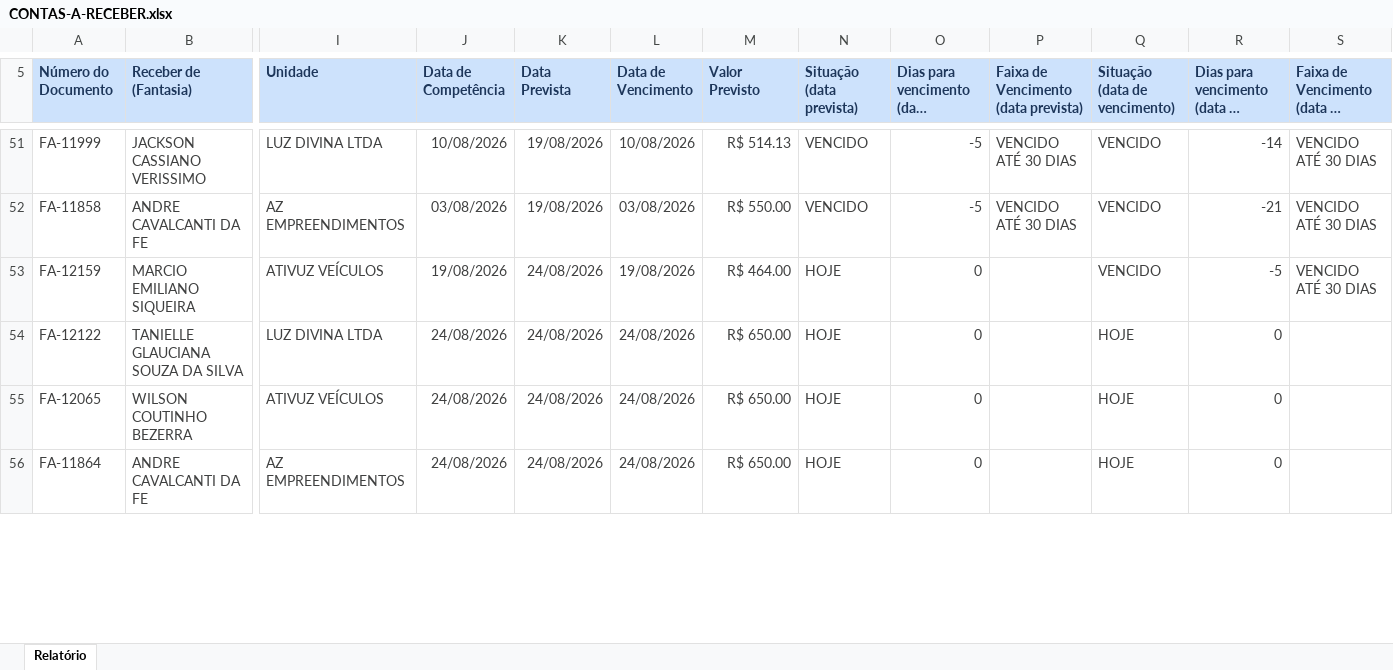
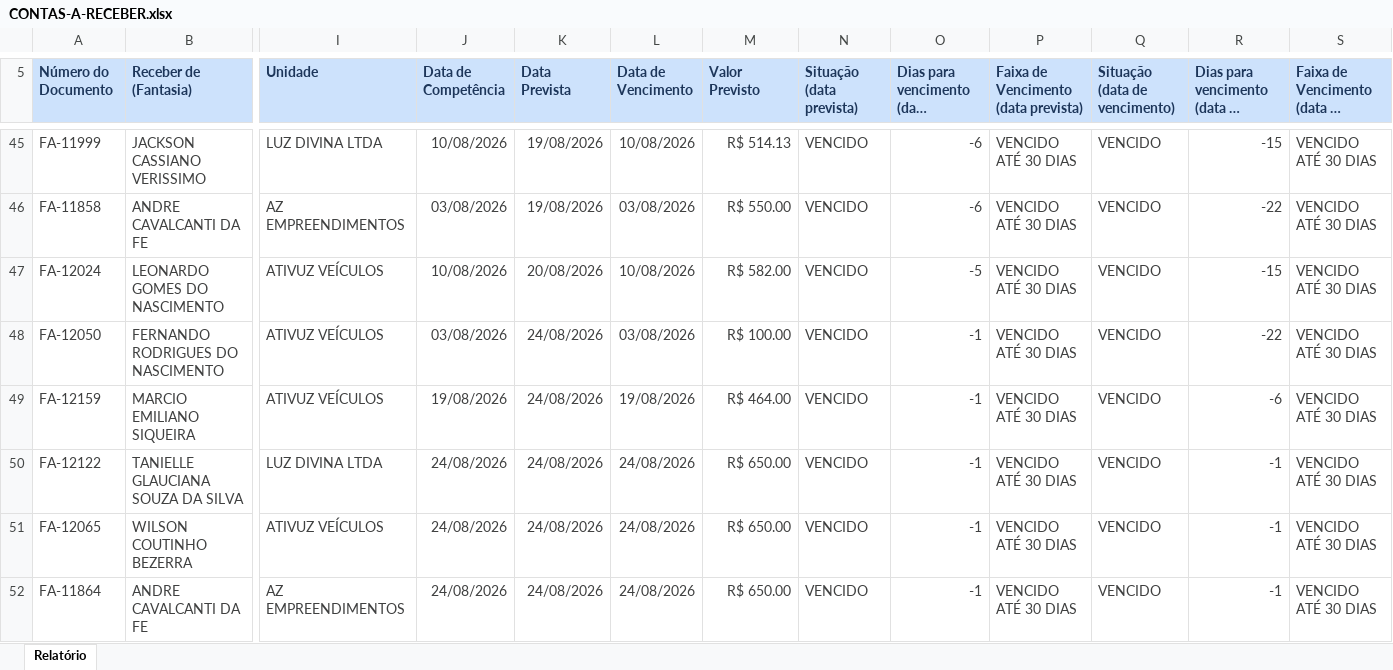
Before and after one commit to grupoativuz/Dashboard-Ativuz, an Excel workbook: planilhas/CONTAS-A-RECEBER.xlsx, sheet Relatório, drawn as a sheet; only a part is shown, gaps mark what is left out; long unchanged cells end in …; values as stored, in another font and other column widths than the file's, no borders; addresses are those after the commit; rows hold the shown columns only; the diff covers the shown part only; the diff names each change by its address in the sheet, - before the commit and + after, or states it on an @@ line.

```diff
--- a/planilhas/CONTAS-A-RECEBER.xlsx (sheet Relatório)
+++ b/planilhas/CONTAS-A-RECEBER.xlsx (sheet Relatório)
-O45:O46: -5
+O45:O46: -6
-R45: -14
+R45: -15
-R46: -21
+R46: -22
+row 47: FA-12024 | LEONARDO GOMES DO NASCIMENTO | ATIVUZ VEÍCULOS | 10/08/2026 | 20/08/2026 | 10/08/2026 | R$ 582.00 | VENCIDO | -5 | VENCIDO ATÉ 30 DIAS | VENCIDO | -15 | VENCIDO ATÉ 30 DIAS
+row 48: FA-12050 | FERNANDO RODRIGUES DO NASCIMENTO | ATIVUZ VEÍCULOS | 03/08/2026 | 24/08/2026 | 03/08/2026 | R$ 100.00 | VENCIDO | -1 | VENCIDO ATÉ 30 DIAS | VENCIDO | -22 | VENCIDO ATÉ 30 DIAS
-N49:N52 (Situação (data prevista)): HOJE
+N49:N52 (Situação (data prevista)): VENCIDO
-O49:O52: 0
+O49:O52: -1
-P49:P52: (empty)
+P49:P52: VENCIDO ATÉ 30 DIAS
-R49: -5
+R49: -6
-Q50:Q52 (Situação (data de vencimento)): HOJE
+Q50:Q52 (Situação (data de vencimento)): VENCIDO
-R50:R52: 0
+R50:R52: -1
-S50:S52: (empty)
+S50:S52: VENCIDO ATÉ 30 DIAS
```
Also changed, not shown: 3 added rows, 8 removed rows and 166 edited cells elsewhere in this sheet.
